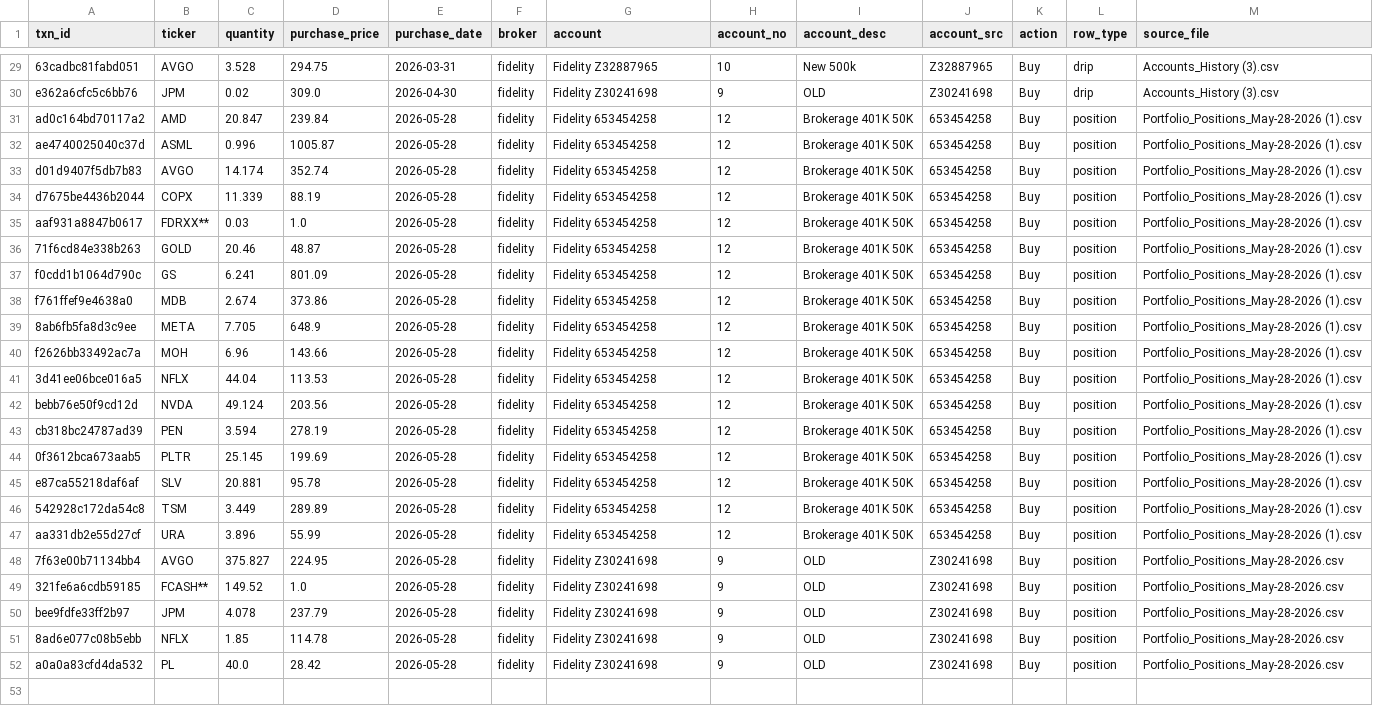
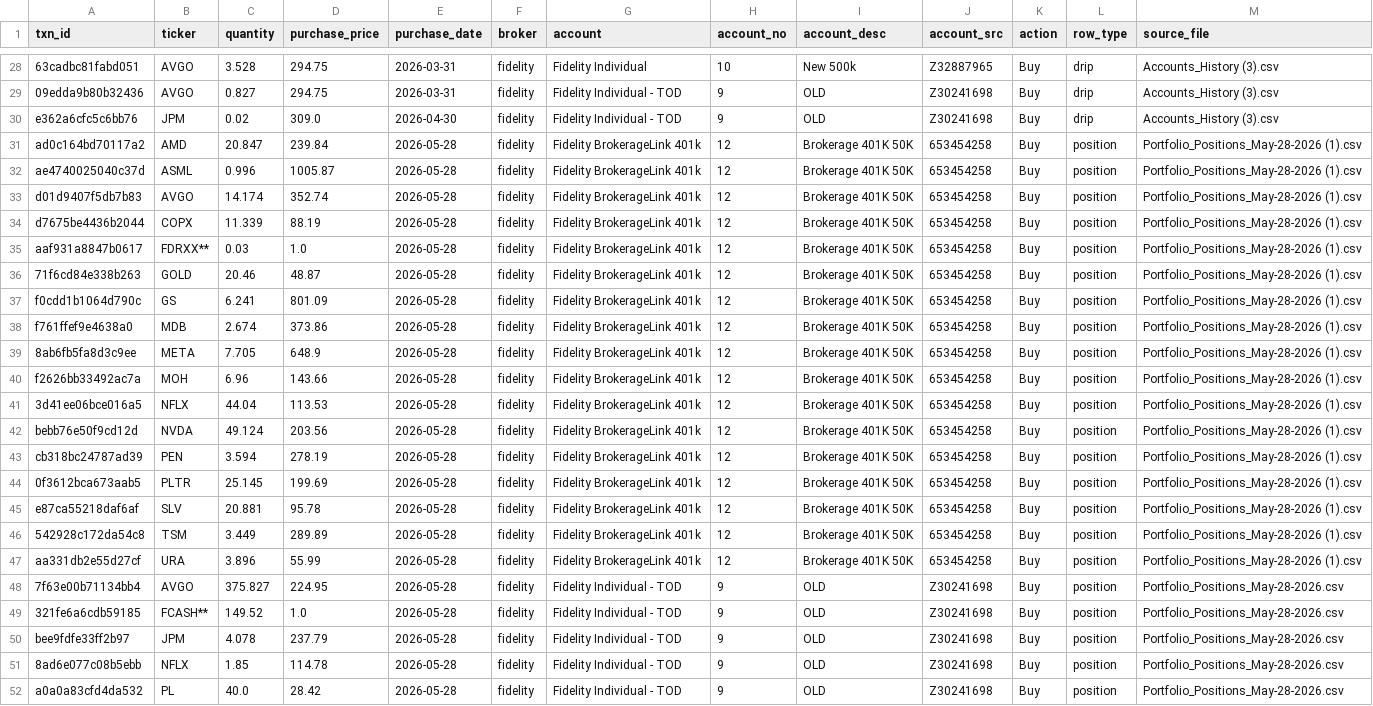
Before and after one commit to vgvsre/hulmane-finance, a CSV file: com/hulmane/stocks/us/data/formated/fidelity.csv, drawn as a sheet; only a part is shown, gaps mark what is left out; addresses are those after the commit; the diff covers the shown part only; the diff names each change by its address in the sheet, - before the commit and + after, or states it on an @@ line.

```diff
--- a/com/hulmane/stocks/us/data/formated/fidelity.csv
+++ b/com/hulmane/stocks/us/data/formated/fidelity.csv
-G28 (account): Fidelity Z32887965
+G28 (account): Fidelity Individual
+row 29: 09edda9b80b32436 | AVGO | 0.827 | 294.75 | 2026-03-31 | fidelity | Fidelity Individual - TOD | 9 | OLD | Z30241698 | Buy | drip | Accounts_History (3).csv
-G30 (account): Fidelity Z30241698
+G30 (account): Fidelity Individual - TOD
-G31:G47 (account): Fidelity 653454258
+G31:G47 (account): Fidelity BrokerageLink 401k
-G48:G52 (account): Fidelity Z30241698
+G48:G52 (account): Fidelity Individual - TOD
```
Also changed, not shown: 1 added row, 2 removed rows and 30 edited cells elsewhere in this file, com/hulmane/stocks/us/data/formated/etrade.csv, com/hulmane/stocks/us/data/source/accounts.csv, 7 other files.
